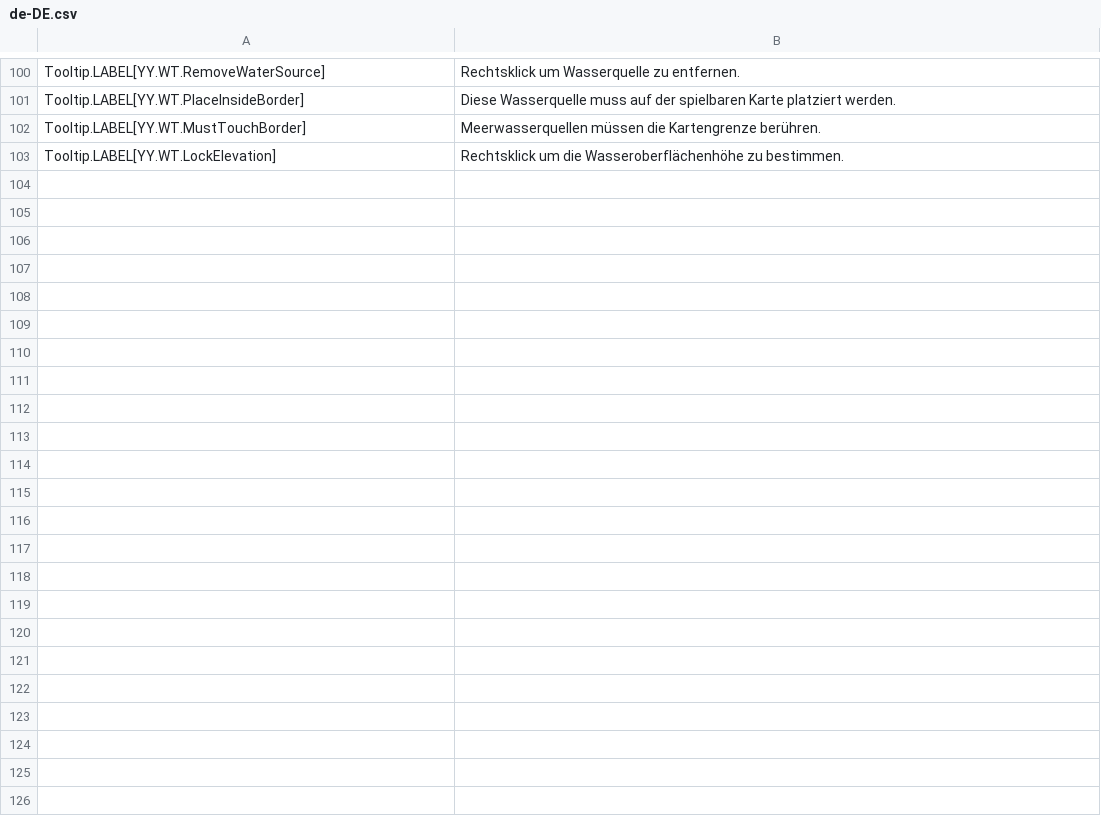
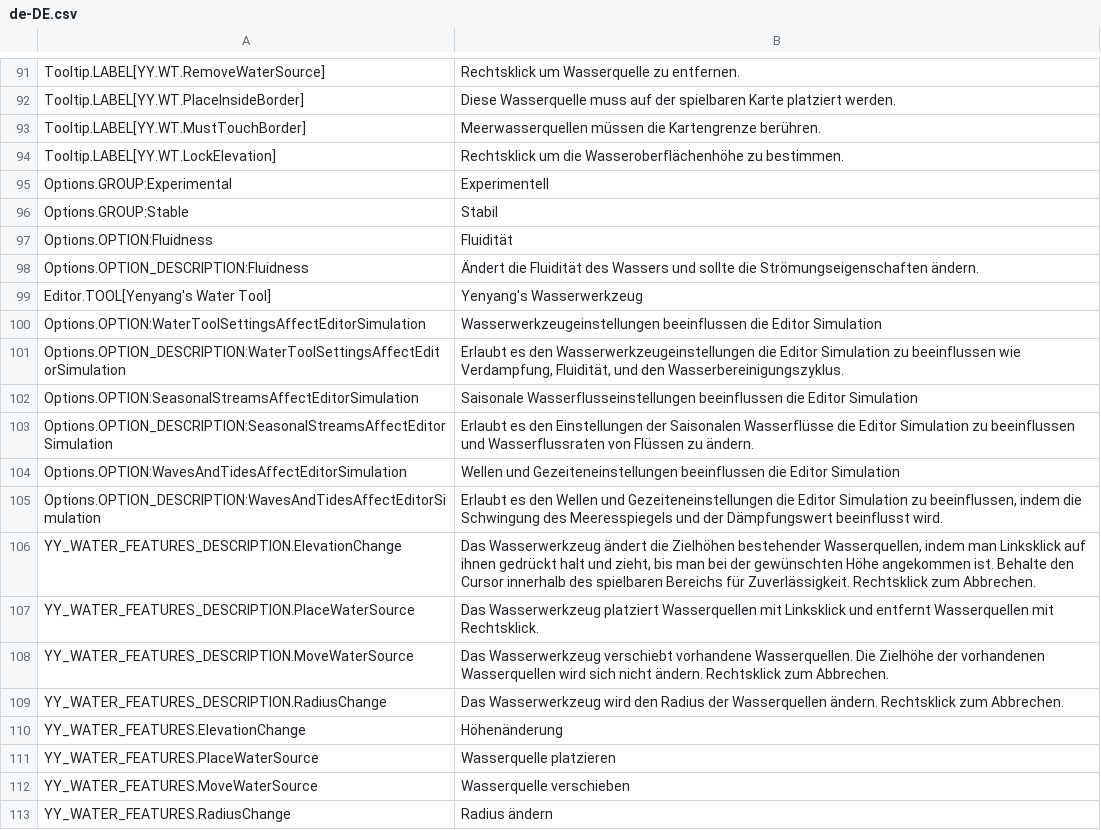
Before and after one commit to yenyang/Water_Features, a CSV file: Water_Features/l10n/de-DE.csv, drawn as a sheet; only a part is shown, gaps mark what is left out; the diff covers the shown part only.

```diff
--- a/Water_Features/l10n/de-DE.csv
+++ b/Water_Features/l10n/de-DE.csv
@@ -103 +94,20 @@
 "Tooltip.LABEL[YY.WT.LockElevation]","Rechtsklick um die Wasseroberflächenhöhe zu bestimmen.","","","","","","","","","","","",""
+"Options.GROUP:Experimental","Experimentell","","","","","","","","","","","",""
+"Options.GROUP:Stable","Stabil","","","","","","","","","","","",""
+"Options.OPTION:Fluidness","Fluidität","","","","","","","","","","","",""
+"Options.OPTION_DESCRIPTION:Fluidness","Ändert die Fluidität des Wassers und sollte die Strömungseigenschaften ändern.","","","","","","","","","","","",""
+"Editor.TOOL[Yenyang's Water Tool]","Yenyang's Wasserwerkzeug","","","","","","","","","","","",""
+"Options.OPTION:WaterToolSettingsAffectEditorSimulation","Wasserwerkzeugeinstellungen beeinflussen die Editor Simulation","","","","","","","","","","","",""
+"Options.OPTION_DESCRIPTION:WaterToolSettingsAffectEditorSimulation","Erlaubt es den Wasserwerkzeugeinstellungen die Editor Simulation zu beeinflussen wie Verdampfung, Fluidität, und den Wasserbereinigungszyklus.","","","","","","","","","","","",""
+"Options.OPTION:SeasonalStreamsAffectEditorSimulation","Saisonale Wasserflusseinstellungen beeinflussen die Editor Simulation","","","","","","","","","","","",""
+"Options.OPTION_DESCRIPTION:SeasonalStreamsAffectEditorSimulation","Erlaubt es den Einstellungen der Saisonalen Wasserflüsse die Editor Simulation zu beeinflussen und Wasserflussraten von Flüssen zu ändern.","","","","","","","","","","","",""
+"Options.OPTION:WavesAndTidesAffectEditorSimulation","Wellen und Gezeiteneinstellungen beeinflussen die Editor Simulation","","","","","","","","","","","",""
+"Options.OPTION_DESCRIPTION:WavesAndTidesAffectEditorSimulation","Erlaubt es den Wellen und Gezeiteneinstellungen die Editor Simulation zu beeinflussen, indem die Schwingung des Meeresspiegels und der Dämpfungswert beeinflusst wird.","","","","","","","","","","","",""
+"YY_WATER_FEATURES_DESCRIPTION.ElevationChange","Das Wasserwerkzeug ändert die Zielhöhen bestehender Wasserquellen, indem man Linksklick auf ihnen gedrückt halt und zieht, bis man bei der gewünschten Höhe angekommen ist. Behalte den Cursor innerhalb des spielbaren Bereichs für Zuverlässigkeit. Rechtsklick zum Abbrechen.","","","","","","","","","","","",""
+"YY_WATER_FEATURES_DESCRIPTION.PlaceWaterSource","Das Wasserwerkzeug platziert Wasserquellen mit Linksklick und entfernt Wasserquellen mit Rechtsklick.","","","","","","","","","","","",""
+"YY_WATER_FEATURES_DESCRIPTION.MoveWaterSource","Das Wasserwerkzeug verschiebt vorhandene Wasserquellen. Die Zielhöhe der vorhandenen Wasserquellen wird sich nicht ändern. Rechtsklick zum Abbrechen.","","","","","","","","","","","",""
+"YY_WATER_FEATURES_DESCRIPTION.RadiusChange","Das Wasserwerkzeug wird den Radius der Wasserquellen ändern. Rechtsklick zum Abbrechen.","","","","","","","","","","","",""
+"YY_WATER_FEATURES.ElevationChange","Höhenänderung","","","","","","","","","","","",""
+"YY_WATER_FEATURES.PlaceWaterSource","Wasserquelle platzieren","","","","","","","","","","","",""
+"YY_WATER_FEATURES.MoveWaterSource","Wasserquelle verschieben","","","","","","","","","","","",""
+"YY_WATER_FEATURES.RadiusChange","Radius ändern","","","","","","","","","","","",""
```
Also changed, not shown: 9 removed rows elsewhere in this file, Water_Features/l10n/es-ES.csv, Water_Features/l10n/fr-FR.csv, 10 other files.
